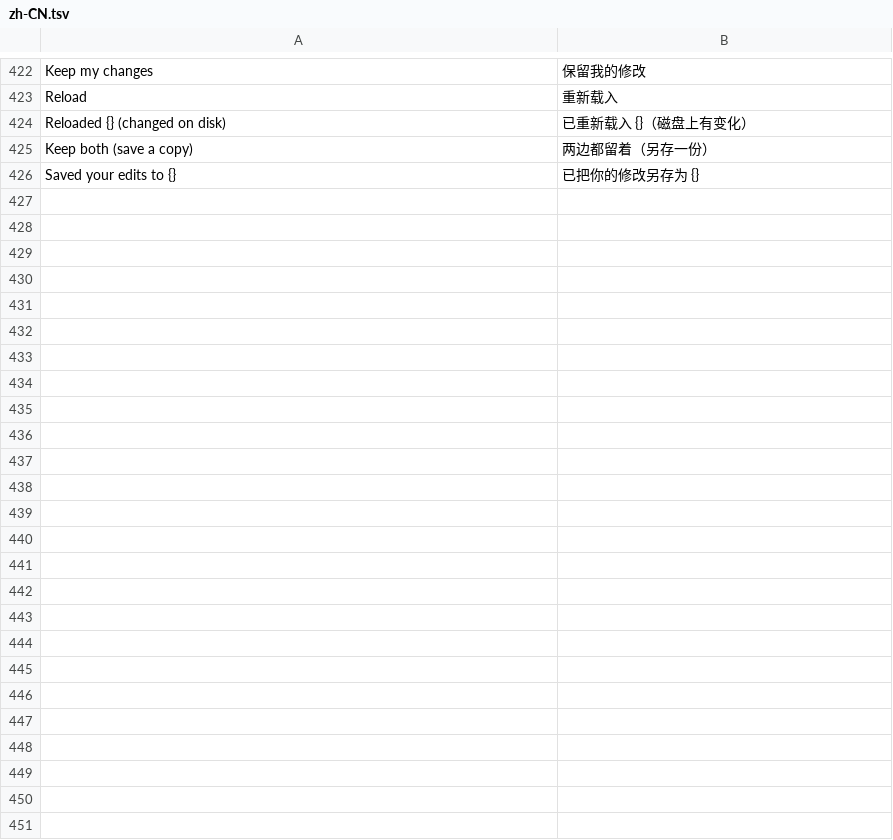
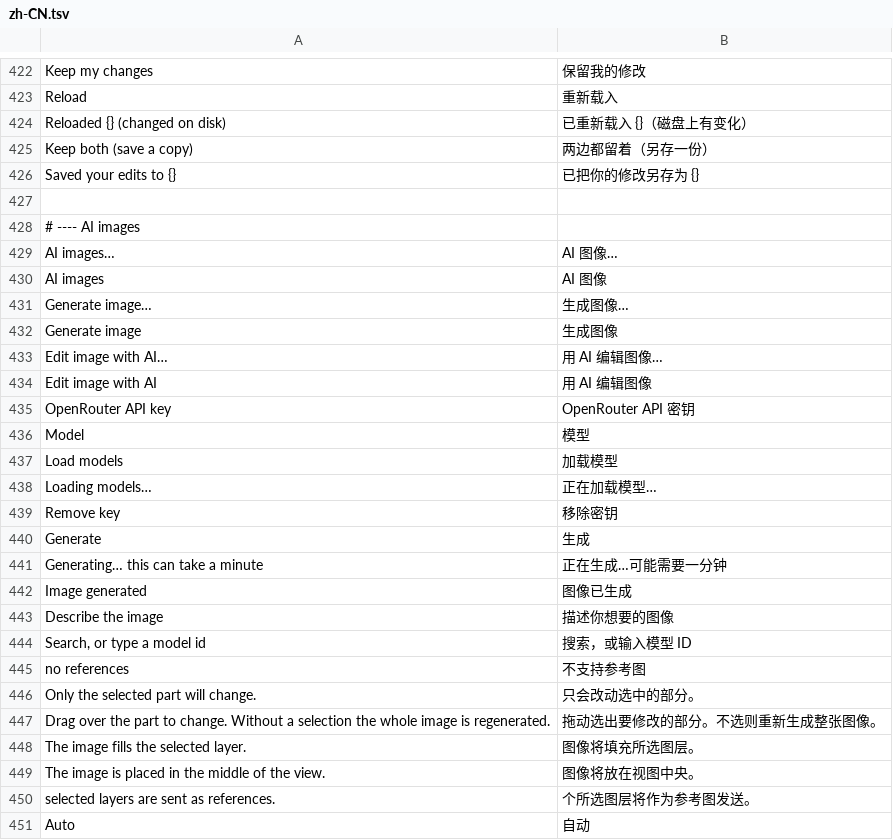
Before and after one commit to deepfounder-ai/desigma, a TSV file: crates/desigma-app/assets/i18n/zh-CN.tsv, drawn as a sheet; only a part is shown, gaps mark what is left out.

```diff
--- a/crates/desigma-app/assets/i18n/zh-CN.tsv
+++ b/crates/desigma-app/assets/i18n/zh-CN.tsv
@@ -426 +426,26 @@ Keep both (save a copy)	两边都留着（另存一份）
 Saved your edits to {}	已把你的修改另存为 {}
+
+# ---- AI images
+AI images…	AI 图像…
+AI images	AI 图像
+Generate image…	生成图像…
+Generate image	生成图像
+Edit image with AI…	用 AI 编辑图像…
+Edit image with AI	用 AI 编辑图像
+OpenRouter API key	OpenRouter API 密钥
+Model	模型
+Load models	加载模型
+Loading models…	正在加载模型…
+Remove key	移除密钥
+Generate	生成
+Generating… this can take a minute	正在生成…可能需要一分钟
+Image generated	图像已生成
+Describe the image	描述你想要的图像
+Search, or type a model id	搜索，或输入模型 ID
+no references	不支持参考图
+Only the selected part will change.	只会改动选中的部分。
+Drag over the part to change. Without a selection the whole image is regenerated.	拖动选出要修改的部分。不选则重新生成整张图像。
+The image fills the selected layer.	图像将填充所选图层。
+The image is placed in the middle of the view.	图像将放在视图中央。
+selected layers are sent as references.	个所选图层将作为参考图发送。
+Auto	自动
```
Also changed, not shown: 20 other files.
